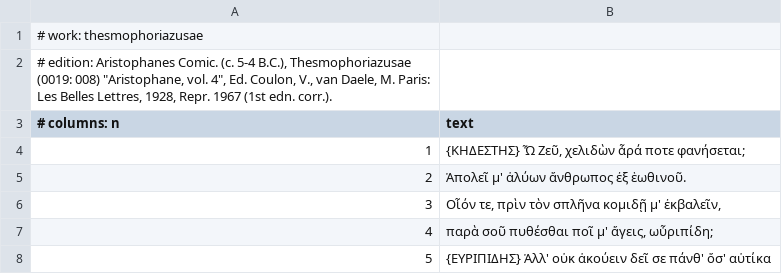
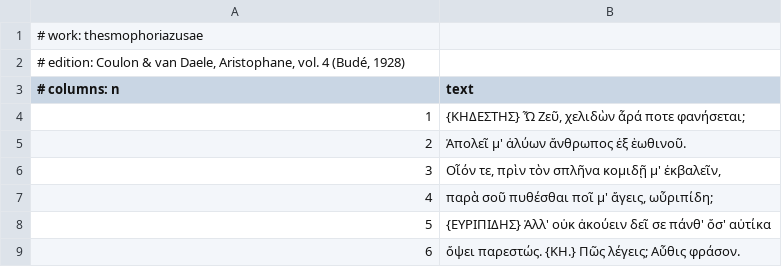
Before and after one commit to johnhboyer-sys/greek-plays, a TSV file: corpus/greek/thesmophoriazusae.tsv, drawn as a sheet; only a part is shown; the shorter side is filled out with more unchanged rows.

```diff
--- a/corpus/greek/thesmophoriazusae.tsv
+++ b/corpus/greek/thesmophoriazusae.tsv
@@ -1,3 +1,3 @@
 # work: thesmophoriazusae
-# edition: Aristophanes Comic. (c. 5-4 B.C.), Thesmophoriazusae (0019: 008) "Aristophane, vol. 4", Ed. Coulon, V., van Daele, M. Paris: Les Belles Lettres, 1928, Repr. 1967 (1st edn. corr.).
+# edition: Coulon & van Daele, Aristophane, vol. 4 (Budé, 1928)
 # columns: n	text
```
Also changed, not shown: corpus/greek/acharnians.tsv, corpus/greek/frogs.tsv, 47 other files.
